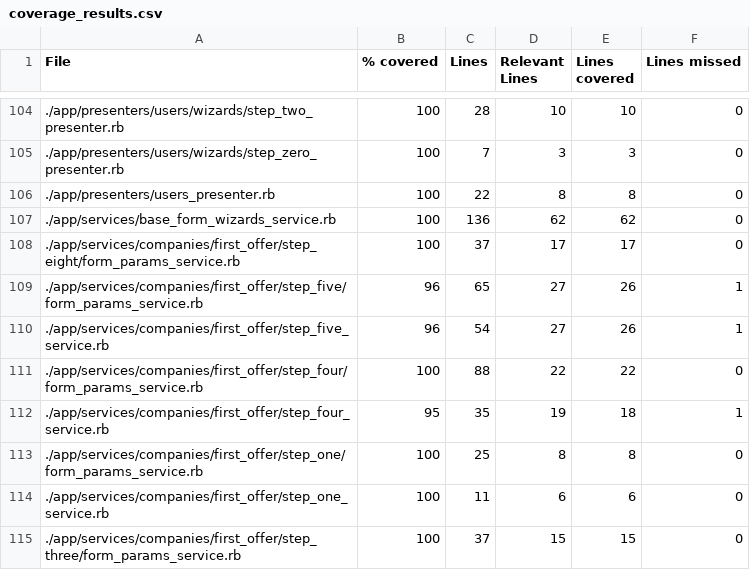
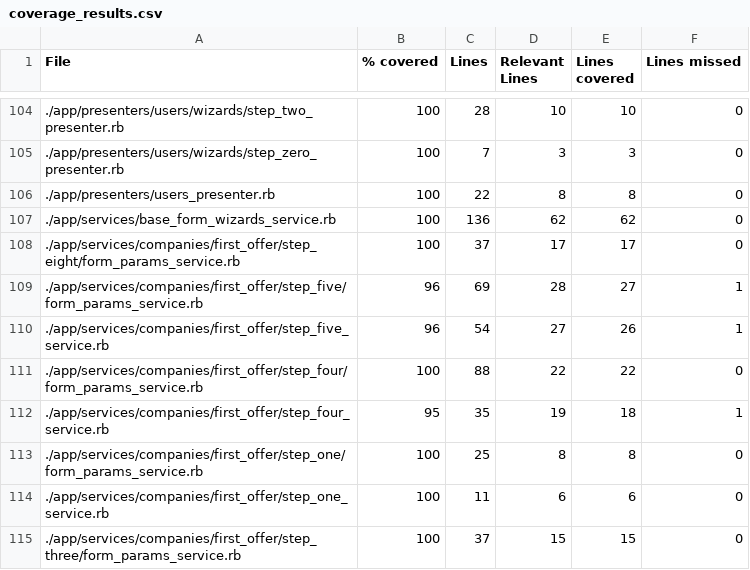
Before and after one commit to vlaguzman/hoytrabajas, a CSV file: coverage_results.csv, drawn as a sheet; only a part is shown, gaps mark what is left out.

```diff
--- a/coverage_results.csv
+++ b/coverage_results.csv
@@ -108,3 +108,3 @@ File,% covered,Lines,Relevant Lines,Lines covered,Lines missed
 "./app/services/companies/first_offer/step_eight/form_params_service.rb",100,37,17,17,0
-"./app/services/companies/first_offer/step_five/form_params_service.rb",96,65,27,26,1
+"./app/services/companies/first_offer/step_five/form_params_service.rb",96,69,28,27,1
 "./app/services/companies/first_offer/step_five_service.rb",96,54,27,26,1
```
Also changed, not shown: 3 other files.
